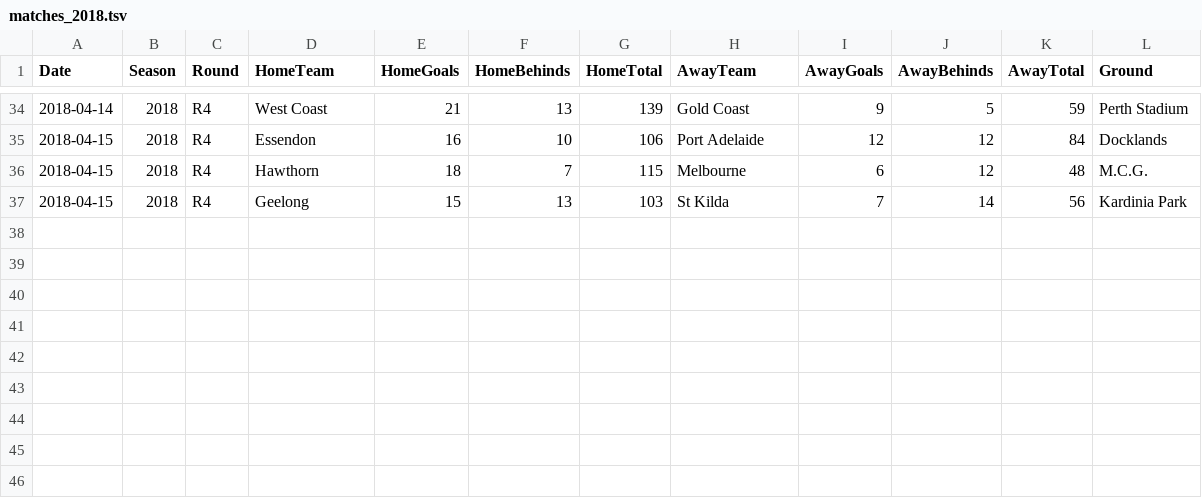
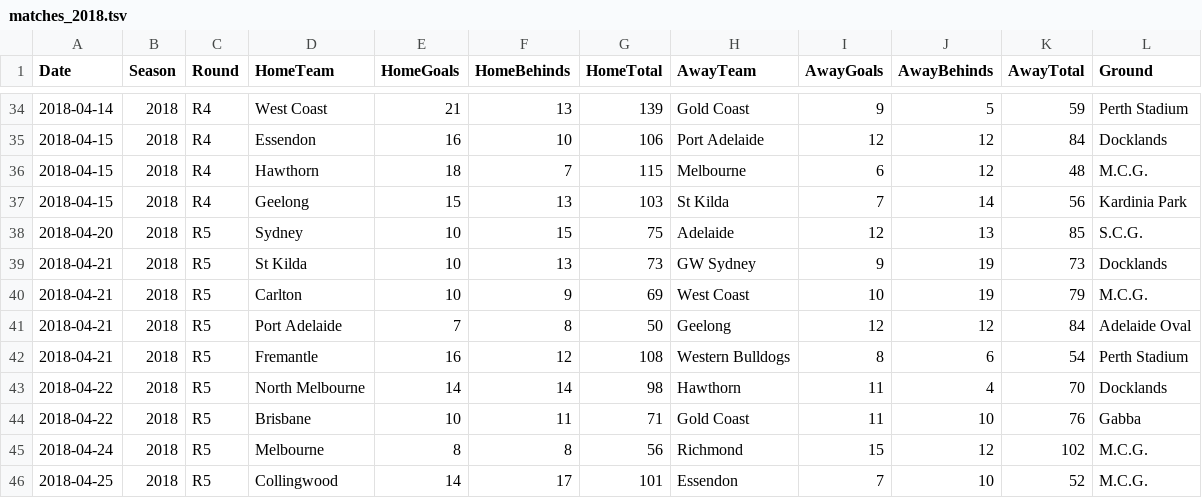
Before and after one commit to lazappi/afl-2018, a TSV file: data/matches_2018.tsv, drawn as a sheet; only a part is shown, gaps mark what is left out; the diff names each change by its address in the sheet, - before the commit and + after, or states it on an @@ line.

Commit message:
Add Round 6

```diff
--- a/data/matches_2018.tsv
+++ b/data/matches_2018.tsv
+row 38: 2018-04-20 | 2018 | R5 | Sydney | 10 | 15 | 75 | Adelaide | 12 | 13 | 85 | S.C.G.
+row 39: 2018-04-21 | 2018 | R5 | St Kilda | 10 | 13 | 73 | GW Sydney | 9 | 19 | 73 | Docklands
+row 40: 2018-04-21 | 2018 | R5 | Carlton | 10 | 9 | 69 | West Coast | 10 | 19 | 79 | M.C.G.
+row 41: 2018-04-21 | 2018 | R5 | Port Adelaide | 7 | 8 | 50 | Geelong | 12 | 12 | 84 | Adelaide Oval
+row 42: 2018-04-21 | 2018 | R5 | Fremantle | 16 | 12 | 108 | Western Bulldogs | 8 | 6 | 54 | Perth Stadium
+row 43: 2018-04-22 | 2018 | R5 | North Melbourne | 14 | 14 | 98 | Hawthorn | 11 | 4 | 70 | Docklands
+row 44: 2018-04-22 | 2018 | R5 | Brisbane | 10 | 11 | 71 | Gold Coast | 11 | 10 | 76 | Gabba
+row 45: 2018-04-24 | 2018 | R5 | Melbourne | 8 | 8 | 56 | Richmond | 15 | 12 | 102 | M.C.G.
+row 46: 2018-04-25 | 2018 | R5 | Collingwood | 14 | 17 | 101 | Essendon | 7 | 10 | 52 | M.C.G.
```
Also changed, not shown: 1 other file.
